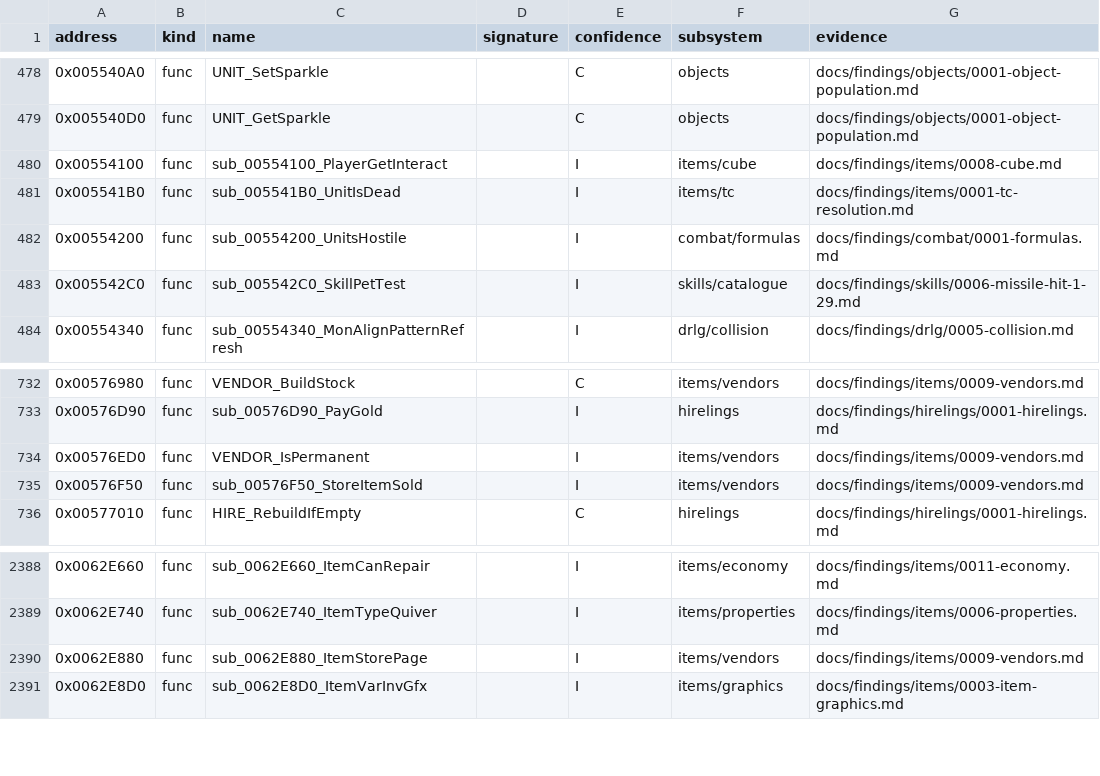
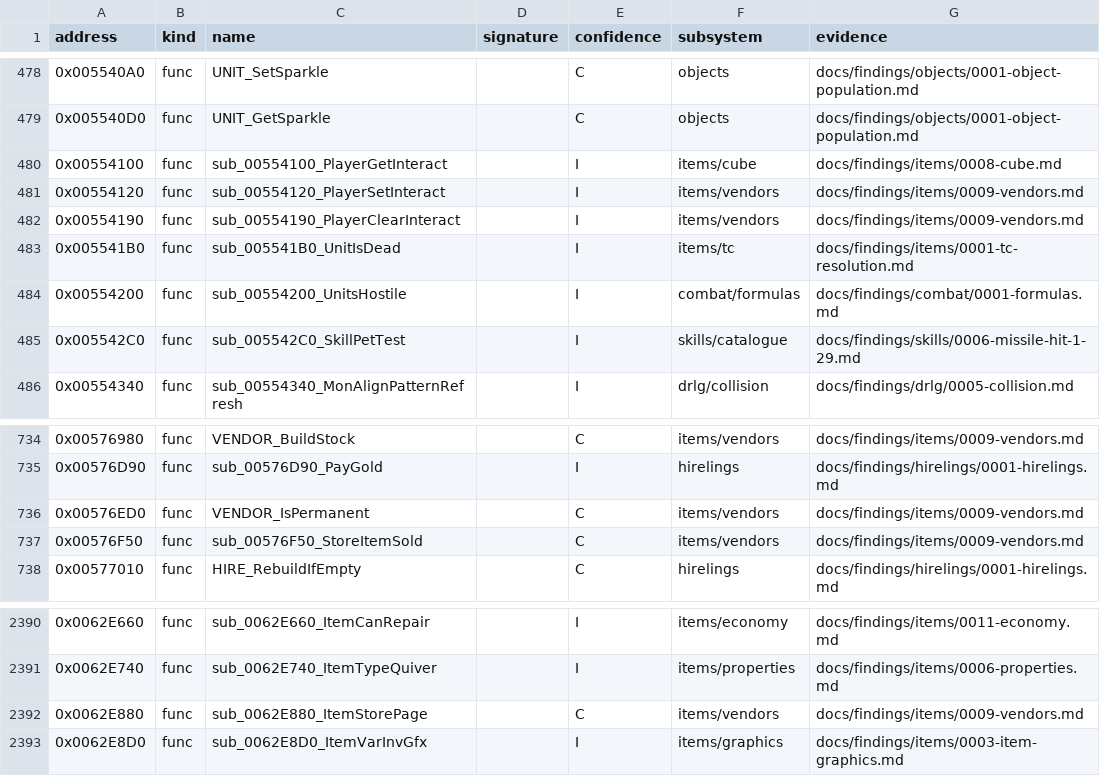
Before and after one commit to IgorKonovalov/diablo-2-recompilation, a CSV file: re/symbols.csv, drawn as a sheet; only a part is shown, gaps mark what is left out.

Commit message:
docs(findings): plan 0038 batch H6c (vendors), run:2026-10-27-sweep-vendors: 6 kept sessions; logger h6c.gdb, driver h6c_sessions.py, checker sweep_h6c.py; items/0009 ledger, run record, 3 symbols I to C, 2 new

```diff
--- a/re/symbols.csv
+++ b/re/symbols.csv
@@ -480,2 +480,4 @@ address,kind,name,signature,confidence,subsystem,evidence
 0x00554100,func,sub_00554100_PlayerGetInteract,,I,items/cube,docs/findings/items/0008-cube.md
+0x00554120,func,sub_00554120_PlayerSetInteract,,I,items/vendors,docs/findings/items/0009-vendors.md
+0x00554190,func,sub_00554190_PlayerClearInteract,,I,items/vendors,docs/findings/items/0009-vendors.md
 0x005541B0,func,sub_005541B0_UnitIsDead,,I,items/tc,docs/findings/items/0001-tc-resolution.md
@@ -733,4 +735,4 @@ address,kind,name,signature,confidence,subsystem,evidence
 0x00576D90,func,sub_00576D90_PayGold,,I,hirelings,docs/findings/hirelings/0001-hirelings.md
-0x00576ED0,func,VENDOR_IsPermanent,,I,items/vendors,docs/findings/items/0009-vendors.md
-0x00576F50,func,sub_00576F50_StoreItemSold,,I,items/vendors,docs/findings/items/0009-vendors.md
+0x00576ED0,func,VENDOR_IsPermanent,,C,items/vendors,docs/findings/items/0009-vendors.md
+0x00576F50,func,sub_00576F50_StoreItemSold,,C,items/vendors,docs/findings/items/0009-vendors.md
 0x00577010,func,HIRE_RebuildIfEmpty,,C,hirelings,docs/findings/hirelings/0001-hirelings.md
@@ -2389,3 +2391,3 @@ address,kind,name,signature,confidence,subsystem,evidence
 0x0062E740,func,sub_0062E740_ItemTypeQuiver,,I,items/properties,docs/findings/items/0006-properties.md
-0x0062E880,func,sub_0062E880_ItemStorePage,,I,items/vendors,docs/findings/items/0009-vendors.md
+0x0062E880,func,sub_0062E880_ItemStorePage,,C,items/vendors,docs/findings/items/0009-vendors.md
 0x0062E8D0,func,sub_0062E8D0_ItemVarInvGfx,,I,items/graphics,docs/findings/items/0003-item-graphics.md
```
Also changed, not shown: 12 other files.
